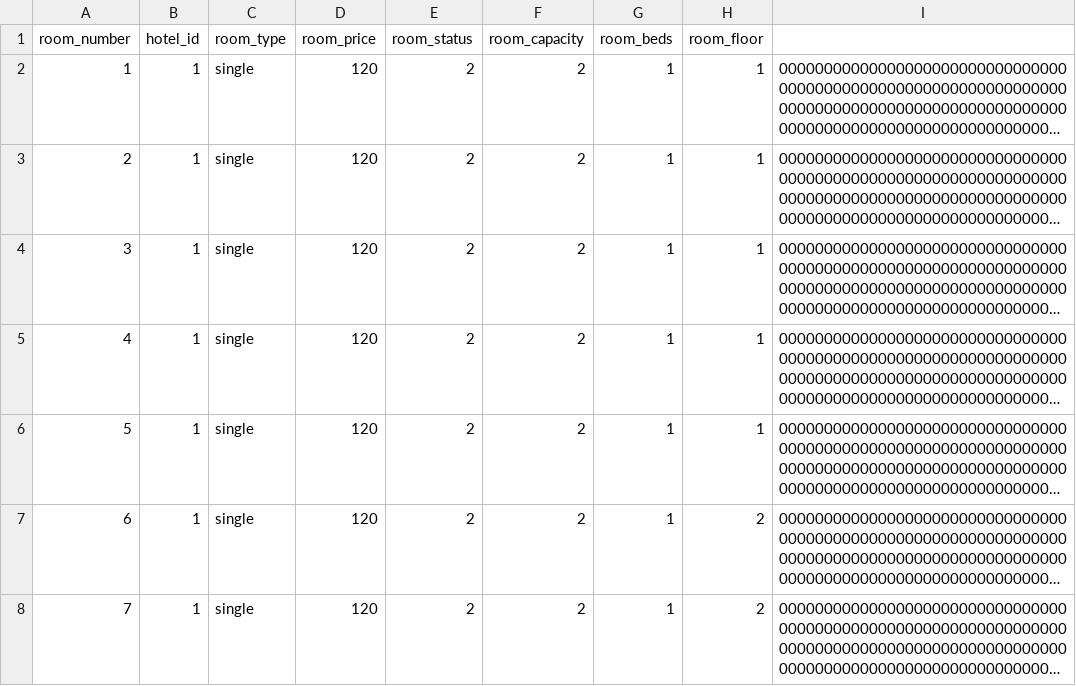
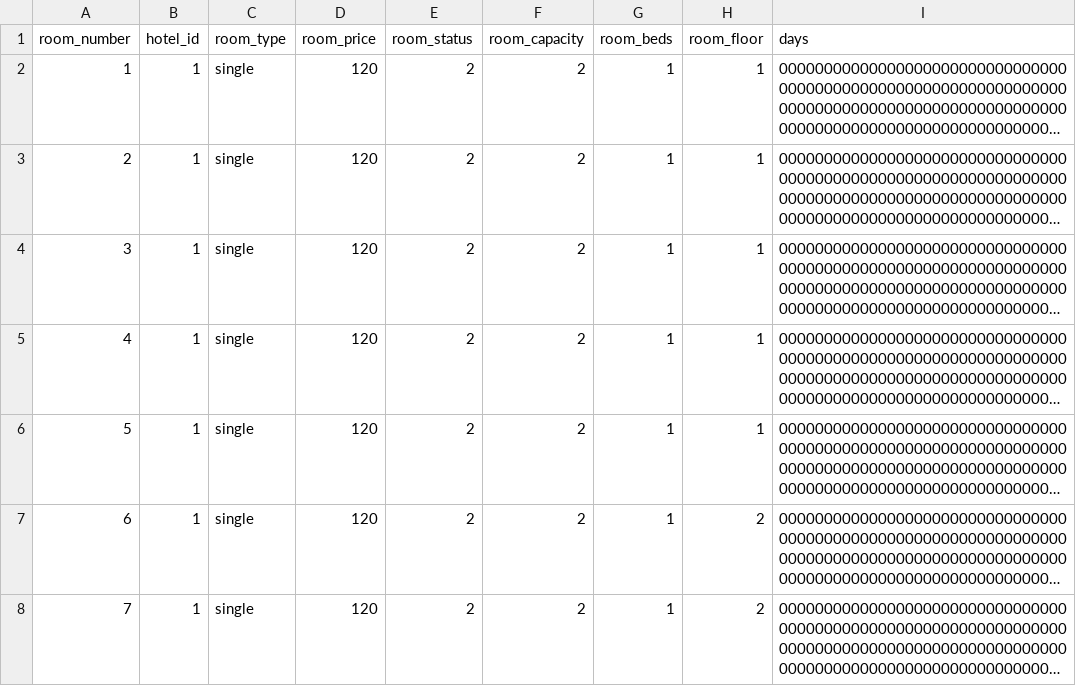
Before and after one commit to GergesHany/Hotel-reservation-system, a CSV file: data_files/rooms_data.csv, drawn as a sheet; only a part is shown; long unchanged cells end in …; the diff names each change by its address in the sheet, - before the commit and + after, or states it on an @@ line.

Commit message:
Update rooms_data.csv

```diff
--- a/data_files/rooms_data.csv
+++ b/data_files/rooms_data.csv
-I1: (empty)
+I1: days
```
